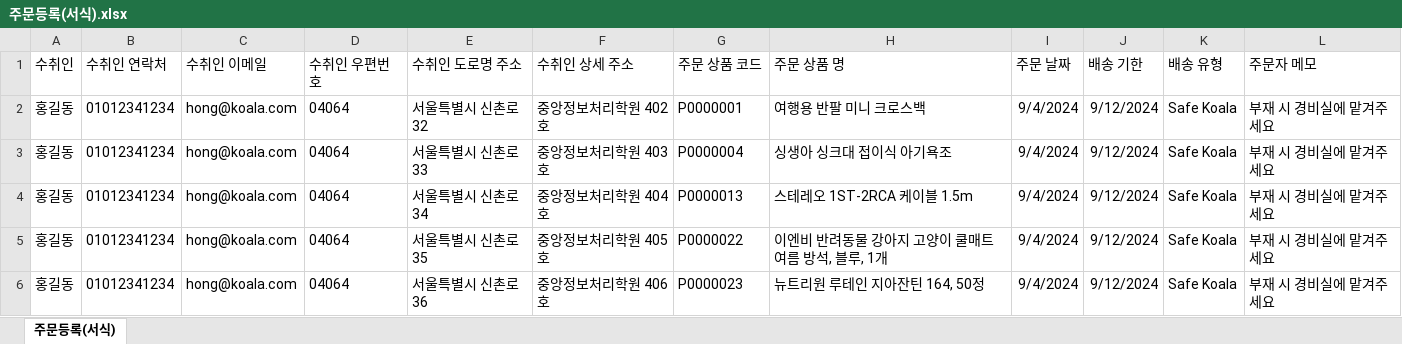
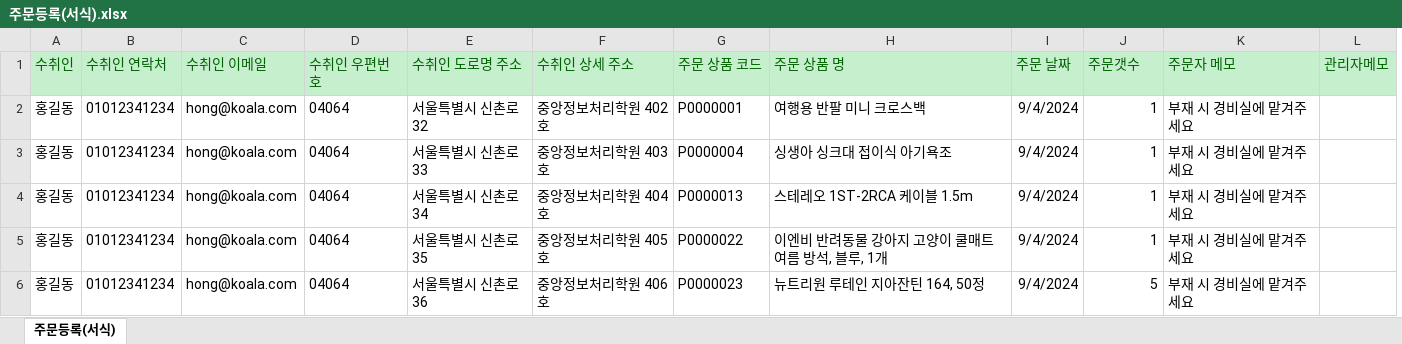
Before and after one commit to ERP1TEAM/ERP, an Excel workbook: ERP/src/main/resources/static/csv/주문등록(서식).xlsx, sheet 주문등록(서식), drawn as a sheet; values as stored, in another font and other column widths than the file's, no borders; removed rows and columns are numbered as before the commit, all else as after; the diff names each change by its address in the sheet, - before the commit and + after, or states it on an @@ line.

```diff
--- a/ERP/src/main/resources/static/csv/주문등록(서식).xlsx (sheet 주문등록(서식))
+++ b/ERP/src/main/resources/static/csv/주문등록(서식).xlsx (sheet 주문등록(서식))
-column K (배송 유형), rows 2-6: all Safe Koala
+column L (관리자메모), empty
@@ A1:J1 fill: none → #C6EFCE, text colour: black → #006100 @@
-J1: 배송 기한
+J1: 주문갯수
@@ K1 fill: none → #C6EFCE, text colour: black → #006100 @@
-J2:J5 (주문갯수): 9/12/2024
+J2:J5 (주문갯수): 1
-J6 (주문갯수): 9/12/2024
+J6 (주문갯수): 5
```
Also changed, not shown: 9 other files.
